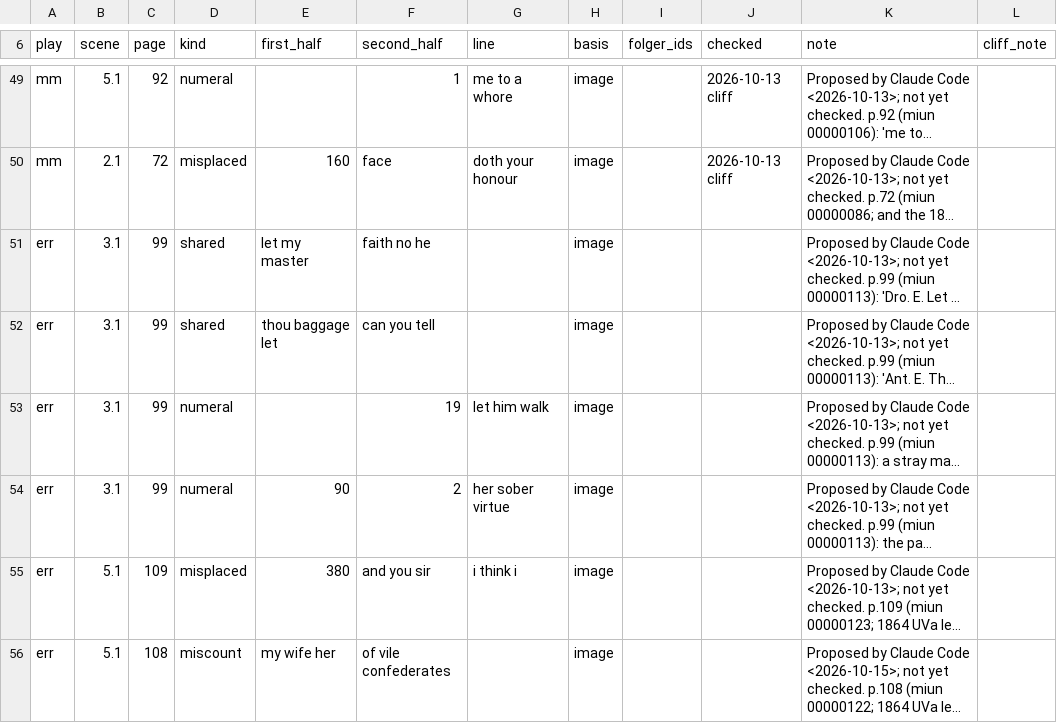
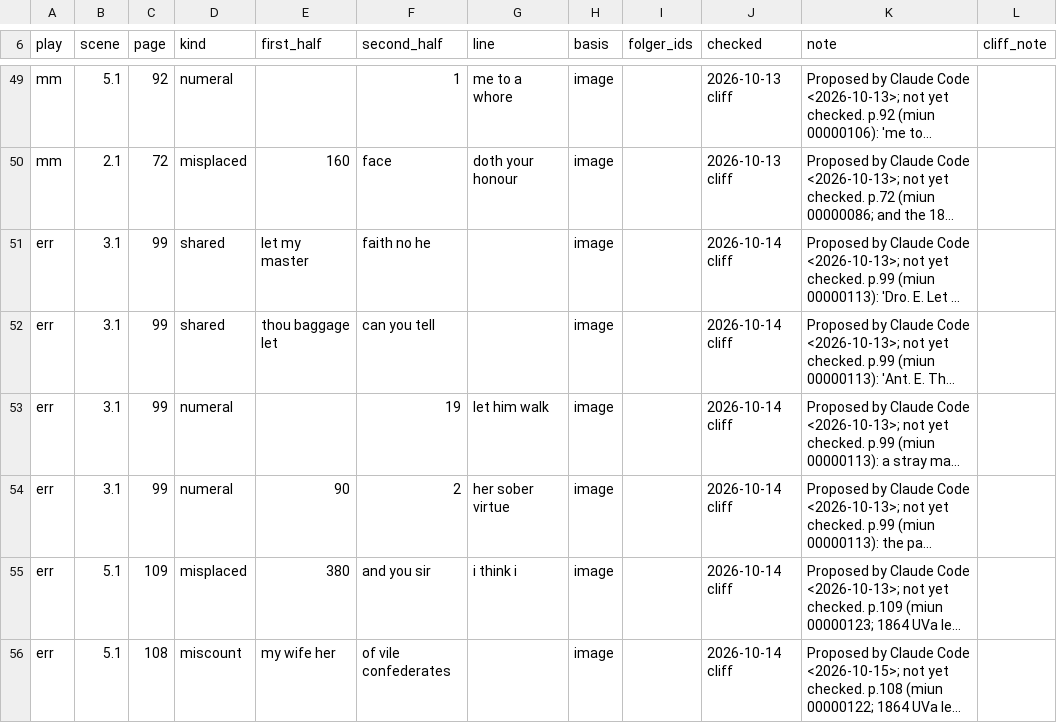
Before and after one commit to PerseusDLCode/corpus-tools, a TSV file: data/globe/shared-lines.tsv, drawn as a sheet; only a part is shown, gaps mark what is left out; long unchanged cells end in …; the diff names each change by its address in the sheet, - before the commit and + after, or states it on an @@ line.

```diff
--- a/data/globe/shared-lines.tsv
+++ b/data/globe/shared-lines.tsv
-J51:J56 (checked): (empty)
+J51:J56 (checked): 2026-10-14 cliff
```
